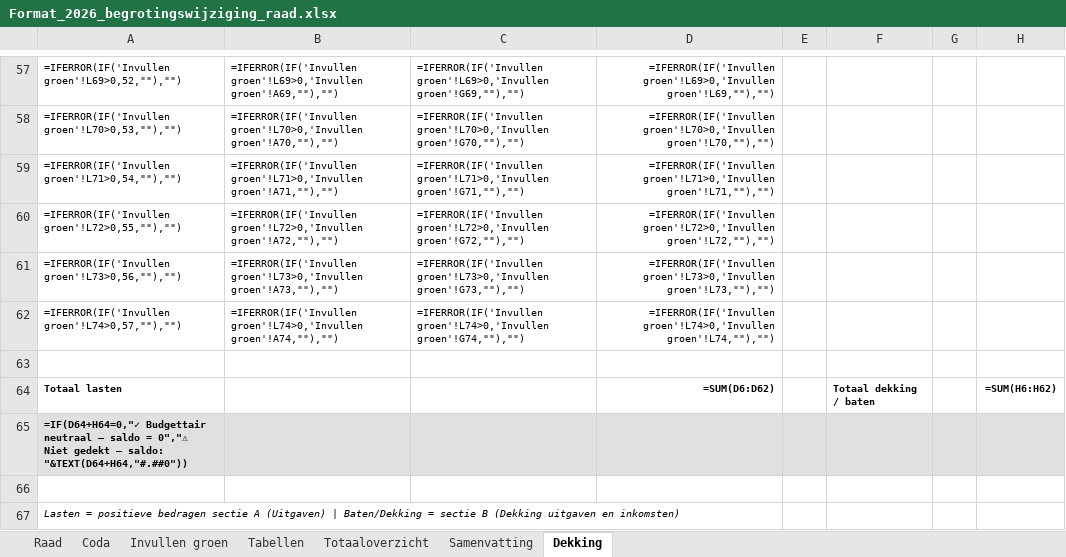
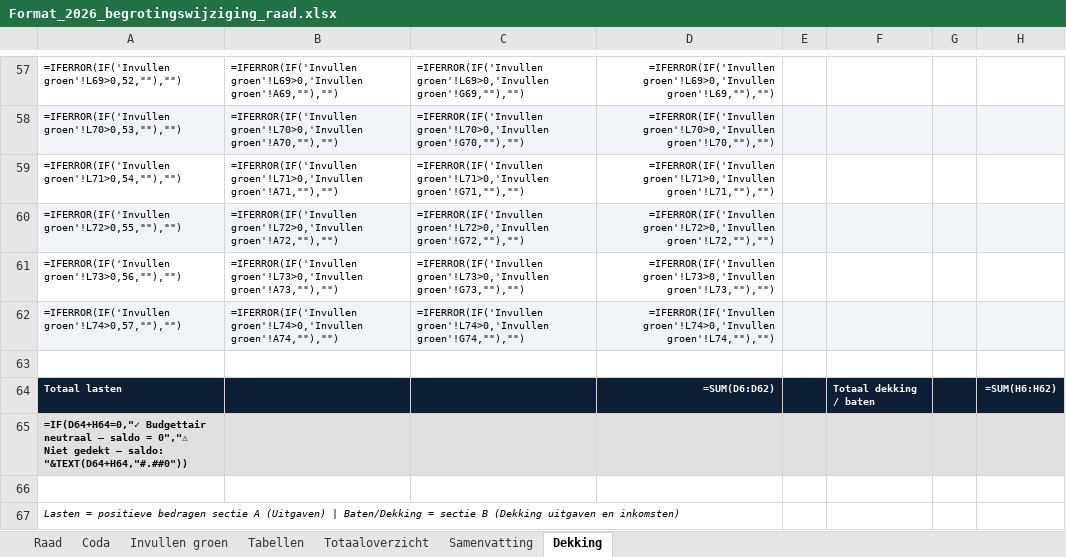
Before and after one commit to MoniqueStrik/Nieuw, an Excel workbook: Format_2026_begrotingswijziging_raad.xlsx, sheet Dekking, drawn as a sheet; only a part is shown, gaps mark what is left out; values as stored, in another font and other column widths than the file's, no borders; formulas without a stored value are shown as written; the diff covers the shown part only; the diff names each change by its address in the sheet, - before the commit and + after, or states it on an @@ line.

```diff
--- a/Format_2026_begrotingswijziging_raad.xlsx (sheet Dekking)
+++ b/Format_2026_begrotingswijziging_raad.xlsx (sheet Dekking)
-A58:H58 fill: none
+A58:H58 fill: #F0F4F8
-A60:H60 fill: none
+A60:H60 fill: #F0F4F8
-A62:H62 fill: none
+A62:H62 fill: #F0F4F8
-A64:H64 fill: none
+A64:H64 fill: #0D1E35
-A64 text colour: black
+A64 text colour: #FFFFFF
-D64 text colour: black
+D64 text colour: #FFFFFF
-F64 text colour: black
+F64 text colour: #FFFFFF
-H64 text colour: black
+H64 text colour: #FFFFFF
```
Also changed, not shown: cell formats elsewhere in this sheet, sheet Raad, sheet Totaaloverzicht, sheet Samenvatting, sheet Coda.
